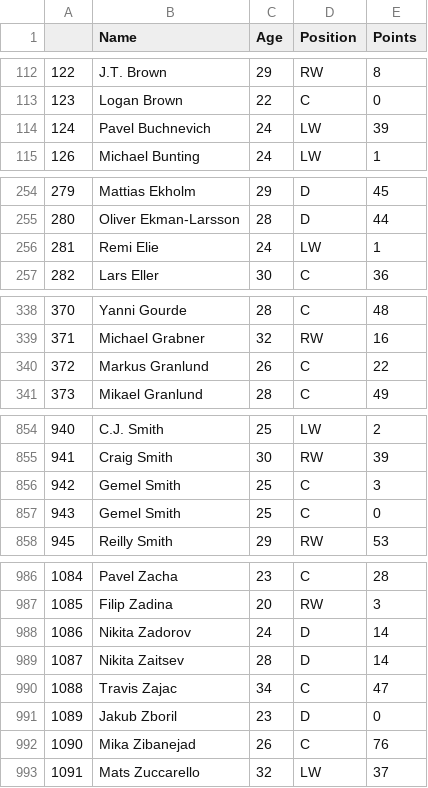
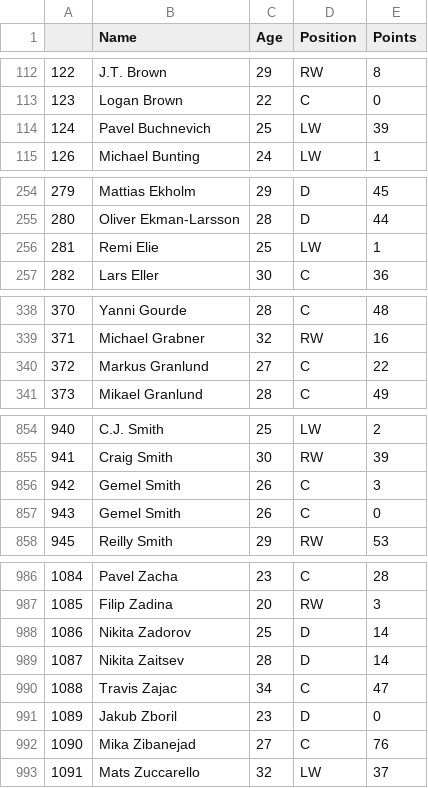
Before and after one commit to solrey3/RU-Bootcamp-Project1, a CSV file: Sandy NBA & NHL/Output csv's/2019 nhl offense.csv, drawn as a sheet; only a part is shown, gaps mark what is left out; the diff covers the shown part only.

```diff
--- a/Sandy NBA & NHL/Output csv's/2019 nhl offense.csv
+++ b/Sandy NBA & NHL/Output csv's/2019 nhl offense.csv
@@ -113,3 +113,3 @@
 123,Logan Brown,22,C,0
-124,Pavel Buchnevich,24,LW,39
+124,Pavel Buchnevich,25,LW,39
 126,Michael Bunting,24,LW,1
@@ -255,3 +255,3 @@
 280,Oliver Ekman-Larsson,28,D,44
-281,Remi Elie,24,LW,1
+281,Remi Elie,25,LW,1
 282,Lars Eller,30,C,36
@@ -339,3 +339,3 @@
 371,Michael Grabner,32,RW,16
-372,Markus Granlund,26,C,22
+372,Markus Granlund,27,C,22
 373,Mikael Granlund,28,C,49
@@ -855,4 +855,4 @@
 941,Craig Smith,30,RW,39
-942,Gemel Smith,25,C,3
-943,Gemel Smith,25,C,0
+942,Gemel Smith,26,C,3
+943,Gemel Smith,26,C,0
 945,Reilly Smith,29,RW,53
@@ -987,3 +987,3 @@
 1085,Filip Zadina,20,RW,3
-1086,Nikita Zadorov,24,D,14
+1086,Nikita Zadorov,25,D,14
 1087,Nikita Zaitsev,28,D,14
@@ -991,3 +991,3 @@
 1089,Jakub Zboril,23,D,0
-1090,Mika Zibanejad,26,C,76
+1090,Mika Zibanejad,27,C,76
 1091,Mats Zuccarello,32,LW,37
```
Also changed, not shown: 9 edited cells elsewhere in this file, 26 other files.
